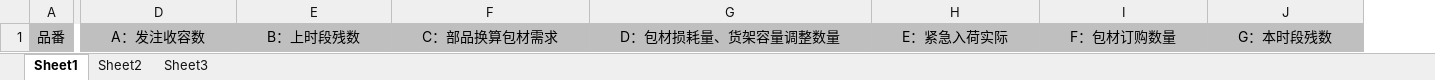
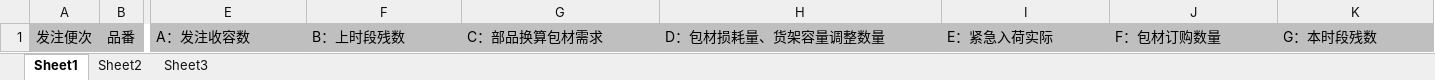
Before and after one commit to wangfang2021/bomescproject, an Excel workbook: SPPSApi/Doc/Template/FS0705_Export2.xlsx, sheet Sheet1, drawn as a sheet; only a part is shown, gaps mark what is left out; values as stored, in another font and other column widths than the file's, no borders; addresses are those after the commit; the diff names each change by its address in the sheet, - before the commit and + after, or states it on an @@ line.

```diff
--- a/SPPSApi/Doc/Template/FS0705_Export2.xlsx (sheet Sheet1)
+++ b/SPPSApi/Doc/Template/FS0705_Export2.xlsx (sheet Sheet1)
+column A, row 1: 发注便次
-E1:K1 alignment: center
+E1:K1 alignment: left
```
Also changed, not shown: SPPSApi/Doc/Template/FS0705_Export.xlsx, 4 other files.
